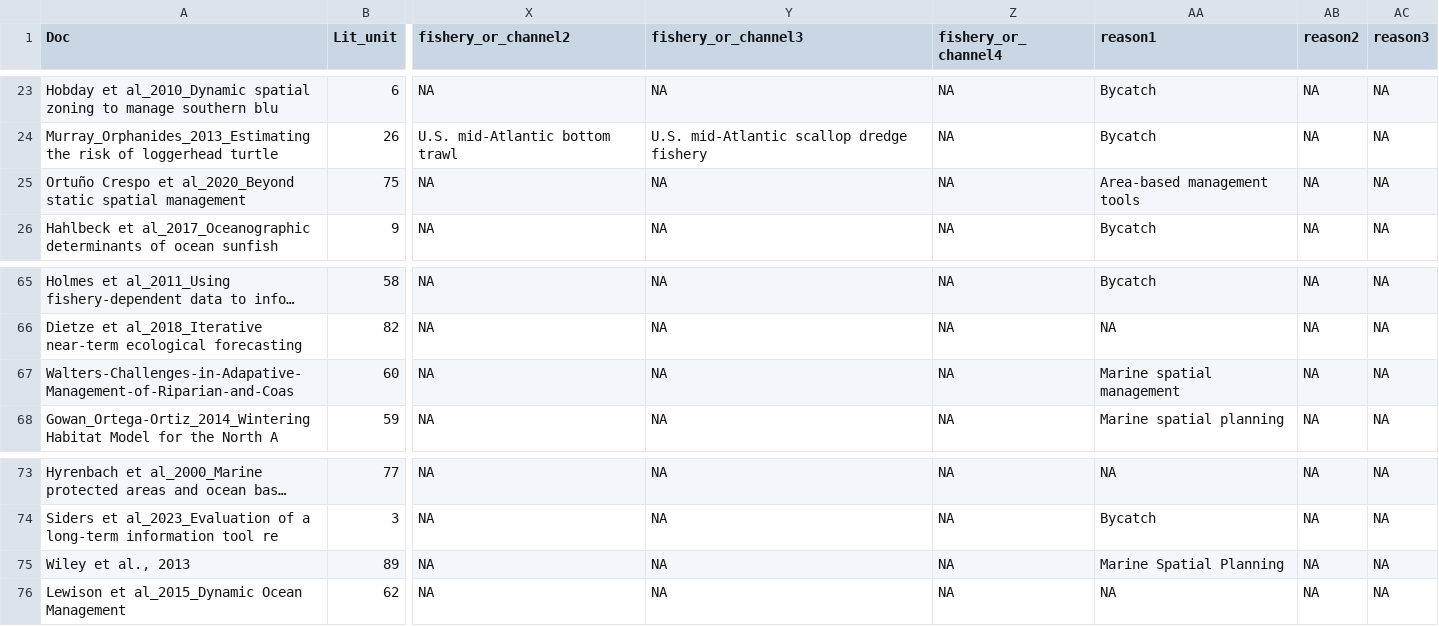
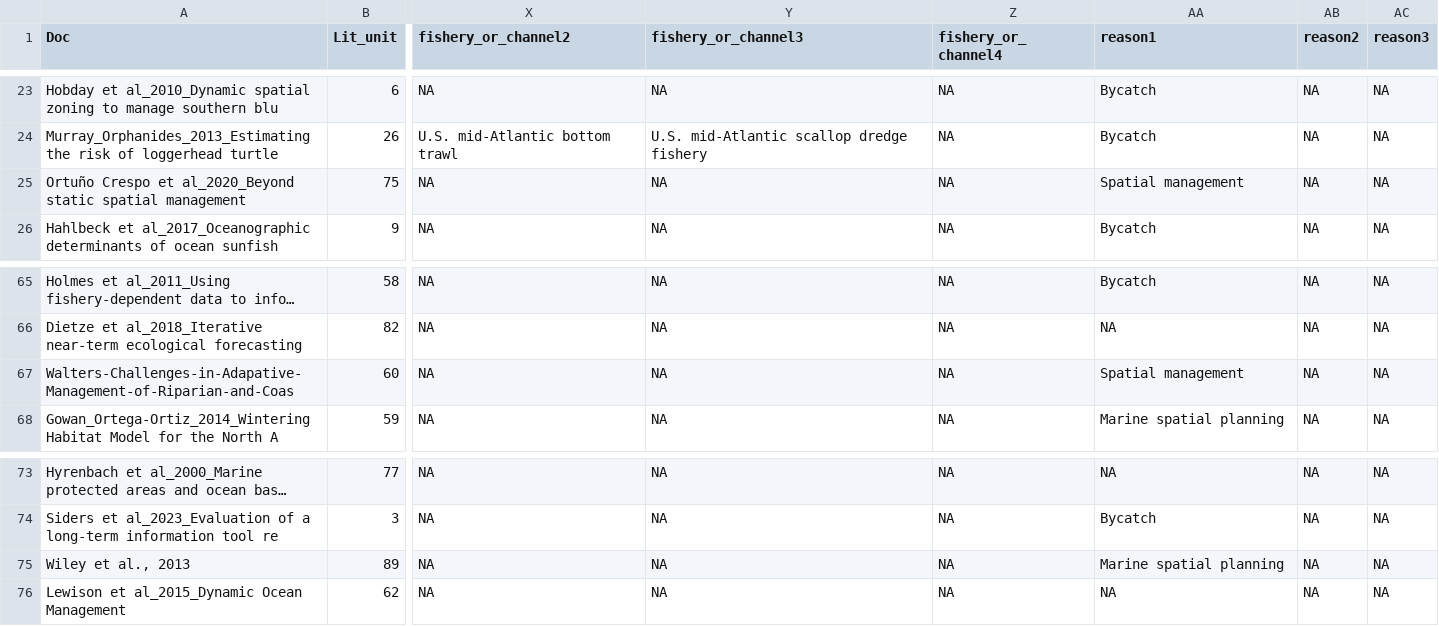
Before and after one commit to enazario11/DOM-Review, a CSV file: data/draft/code_w_vars.csv (was data/code_w_vars.csv), drawn as a sheet; only a part is shown, gaps mark what is left out; long unchanged cells end in …; the diff names each change by its address in the sheet, - before the commit and + after, or states it on an @@ line.

```diff
--- a/data/code_w_vars.csv
+++ b/data/draft/code_w_vars.csv
-AA25 (reason1): Area-based management tools
+AA25 (reason1): Spatial management
-AA67 (reason1): Marine spatial management
+AA67 (reason1): Spatial management
-AA75 (reason1): Marine Spatial Planning
+AA75 (reason1): Marine spatial planning
```
Also changed, not shown: 20 other files.
